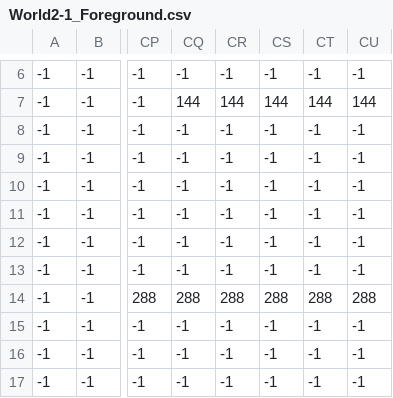
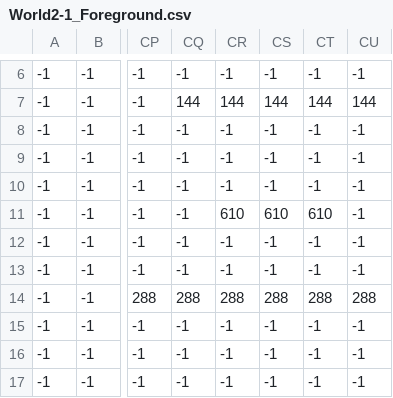
Before and after one commit to Gold872/Super-Mario-Bros, a CSV file: res/data/World2-1/World2-1_Foreground.csv, drawn as a sheet; only a part is shown, gaps mark what is left out; the diff names each change by its address in the sheet, - before the commit and + after, or states it on an @@ line.

```diff
--- a/res/data/World2-1/World2-1_Foreground.csv
+++ b/res/data/World2-1/World2-1_Foreground.csv
-CR11: -1
+CR11: 610
-CS11: -1
+CS11: 610
-CT11: -1
+CT11: 610
```
Also changed, not shown: bin/res/data/World2-1/World2-1_Collectibles.csv, bin/res/data/World2-1/World2-1_Enemies.csv, 48 other files.
